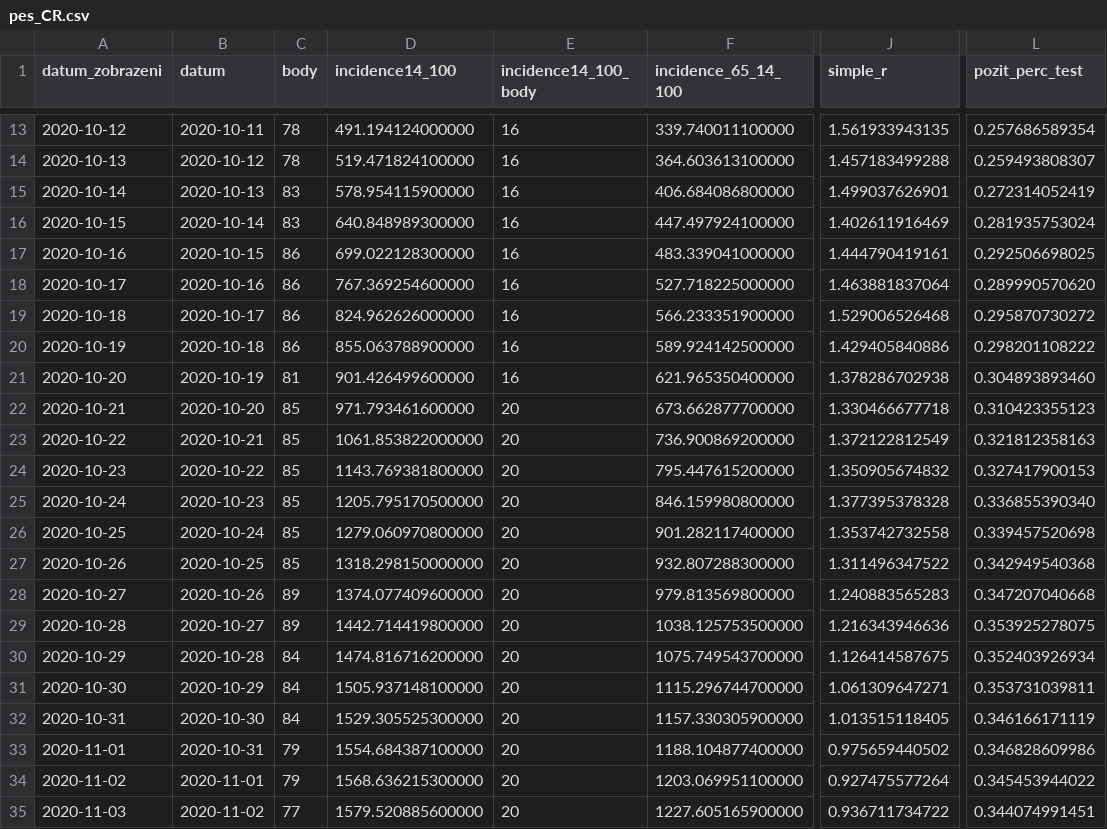
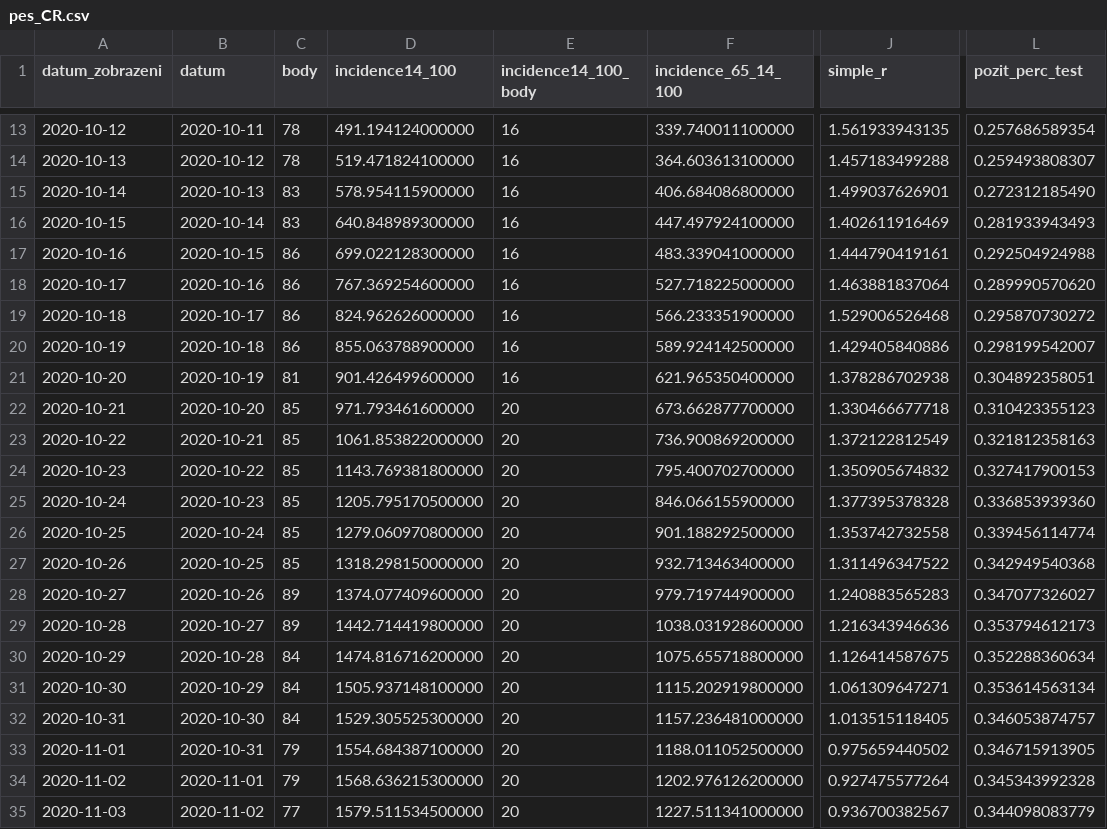
Before and after one commit to michalskop/mzcr-cz-covid-19-data, a CSV file: pes_CR.csv, drawn as a sheet; only a part is shown, gaps mark what is left out; the diff covers the shown part only; the diff names each change by its address in the sheet, - before the commit and + after, or states it on an @@ line.

```diff
--- a/pes_CR.csv
+++ b/pes_CR.csv
-L15 (pozit_perc_test): 0.272314052419
+L15 (pozit_perc_test): 0.272312185490
-L16 (pozit_perc_test): 0.281935753024
+L16 (pozit_perc_test): 0.281933943493
-L17 (pozit_perc_test): 0.292506698025
+L17 (pozit_perc_test): 0.292504924988
-L20 (pozit_perc_test): 0.298201108222
+L20 (pozit_perc_test): 0.298199542007
-L21 (pozit_perc_test): 0.304893893460
+L21 (pozit_perc_test): 0.304892358051
-F24 (incidence_65_14_100): 795.447615200000
+F24 (incidence_65_14_100): 795.400702700000
-F25 (incidence_65_14_100): 846.159980800000
+F25 (incidence_65_14_100): 846.066155900000
-L25 (pozit_perc_test): 0.336855390340
+L25 (pozit_perc_test): 0.336853939360
-F26 (incidence_65_14_100): 901.282117400000
+F26 (incidence_65_14_100): 901.188292500000
-L26 (pozit_perc_test): 0.339457520698
+L26 (pozit_perc_test): 0.339456114774
-F27 (incidence_65_14_100): 932.807288300000
+F27 (incidence_65_14_100): 932.713463400000
-F28 (incidence_65_14_100): 979.813569800000
+F28 (incidence_65_14_100): 979.719744900000
-L28 (pozit_perc_test): 0.347207040668
+L28 (pozit_perc_test): 0.347077326027
-F29 (incidence_65_14_100): 1038.125753500000
+F29 (incidence_65_14_100): 1038.031928600000
-L29 (pozit_perc_test): 0.353925278075
+L29 (pozit_perc_test): 0.353794612173
-F30 (incidence_65_14_100): 1075.749543700000
+F30 (incidence_65_14_100): 1075.655718800000
-L30 (pozit_perc_test): 0.352403926934
+L30 (pozit_perc_test): 0.352288360634
-F31 (incidence_65_14_100): 1115.296744700000
+F31 (incidence_65_14_100): 1115.202919800000
-L31 (pozit_perc_test): 0.353731039811
+L31 (pozit_perc_test): 0.353614563134
-F32 (incidence_65_14_100): 1157.330305900000
+F32 (incidence_65_14_100): 1157.236481000000
-L32 (pozit_perc_test): 0.346166171119
+L32 (pozit_perc_test): 0.346053874757
-F33 (incidence_65_14_100): 1188.104877400000
+F33 (incidence_65_14_100): 1188.011052500000
-L33 (pozit_perc_test): 0.346828609986
+L33 (pozit_perc_test): 0.346715913905
-F34 (incidence_65_14_100): 1203.069951100000
+F34 (incidence_65_14_100): 1202.976126200000
-L34 (pozit_perc_test): 0.345453944022
+L34 (pozit_perc_test): 0.345343992328
-D35 (incidence14_100): 1579.520885600000
+D35 (incidence14_100): 1579.511534500000
-F35 (incidence_65_14_100): 1227.605165900000
+F35 (incidence_65_14_100): 1227.511341000000
-J35 (simple_r): 0.936711734722
+J35 (simple_r): 0.936700382567
-L35 (pozit_perc_test): 0.344074991451
+L35 (pozit_perc_test): 0.344098083779
```
Also changed, not shown: 1 added row and 61 edited cells elsewhere in this file, kraj-okres-nakazeni-vyleceni-umrti.csv, mestske-casti.csv, 8 other files.
